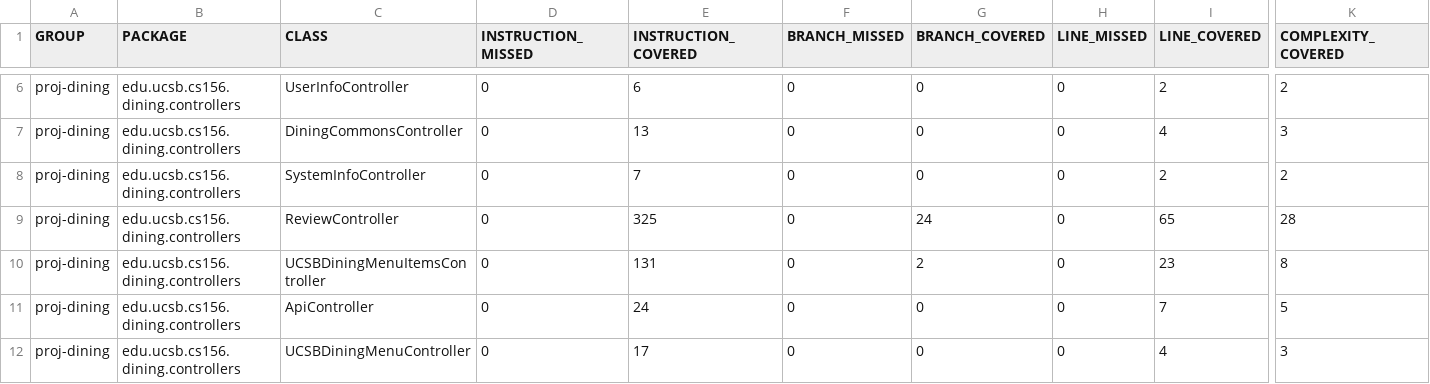
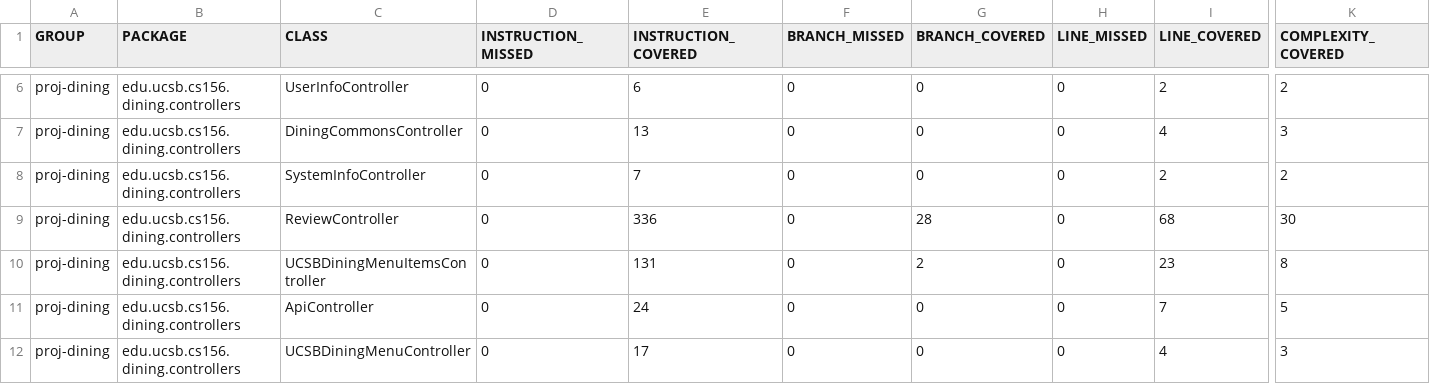
Before and after one commit to ucsb-cs156-s25/proj-dining-s25-04, a CSV file: prs/39/jacoco/jacoco.csv, drawn as a sheet; only a part is shown, gaps mark what is left out; the diff names each change by its address in the sheet, - before the commit and + after, or states it on an @@ line.

```diff
--- a/prs/39/jacoco/jacoco.csv
+++ b/prs/39/jacoco/jacoco.csv
-E9 (INSTRUCTION_COVERED): 325
+E9 (INSTRUCTION_COVERED): 336
-G9 (BRANCH_COVERED): 24
+G9 (BRANCH_COVERED): 28
-I9 (LINE_COVERED): 65
+I9 (LINE_COVERED): 68
-K9 (COMPLEXITY_COVERED): 28
+K9 (COMPLEXITY_COVERED): 30
```
Also changed, not shown: 10 other files.
